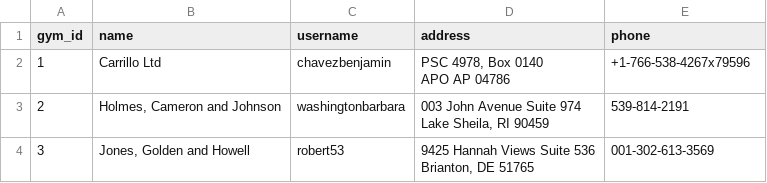
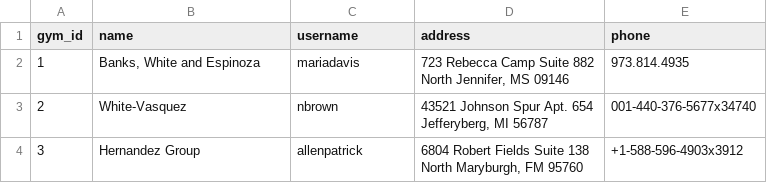
Before and after one commit to mmanuk7ann/Gym_Post_Sale_Management_Systen, a CSV file: myapplications/etl/data/gyms.csv, drawn as a sheet.

```diff
--- a/myapplications/etl/data/gyms.csv
+++ b/myapplications/etl/data/gyms.csv
@@ -1,7 +1,7 @@
 gym_id,name,username,address,phone
-1,Carrillo Ltd,chavezbenjamin,"PSC 4978, Box 0140
-APO AP 04786",+1-766-538-4267x79596
-2,"Holmes, Cameron and Johnson",washingtonbarbara,"003 John Avenue Suite 974
-Lake Sheila, RI 90459",539-814-2191
-3,"Jones, Golden and Howell",robert53,"9425 Hannah Views Suite 536
-Brianton, DE 51765",001-302-613-3569
+1,"Banks, White and Espinoza",mariadavis,"723 Rebecca Camp Suite 882
+North Jennifer, MS 09146",973.814.4935
+2,White-Vasquez,nbrown,"43521 Johnson Spur Apt. 654
+Jefferyberg, MI 56787",001-440-376-5677x34740
+3,Hernandez Group,allenpatrick,"6804 Robert Fields Suite 138
+North Maryburgh, FM 95760",+1-588-596-4903x3912
```
Also changed, not shown: myapplications/etl/data/attendance.csv, myapplications/etl/data/customers.csv, 4 other files.
